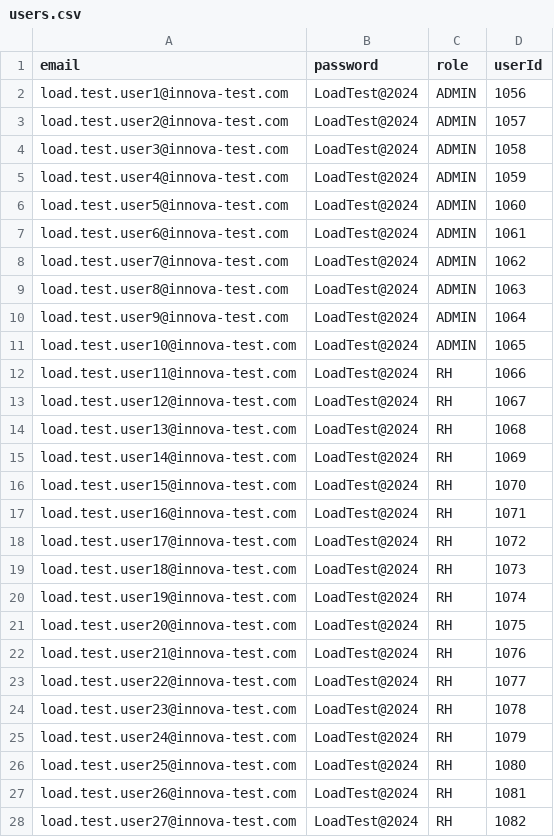
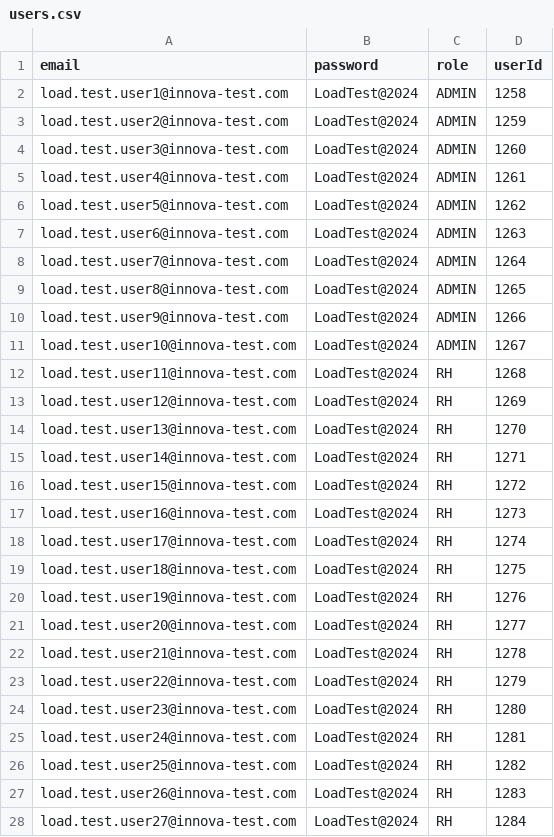
Before and after one commit to tututazeni-spec/tututazeni-backend, a CSV file: load-tests/data/users.csv, drawn as a sheet; only a part is shown; the diff covers the shown part only.

```diff
--- a/load-tests/data/users.csv
+++ b/load-tests/data/users.csv
@@ -1,28 +1,28 @@
 email,password,role,userId
-load.test.user1@innova-test.com,LoadTest@2024,ADMIN,1056
-load.test.user2@innova-test.com,LoadTest@2024,ADMIN,1057
-load.test.user3@innova-test.com,LoadTest@2024,ADMIN,1058
-load.test.user4@innova-test.com,LoadTest@2024,ADMIN,1059
-load.test.user5@innova-test.com,LoadTest@2024,ADMIN,1060
-load.test.user6@innova-test.com,LoadTest@2024,ADMIN,1061
-load.test.user7@innova-test.com,LoadTest@2024,ADMIN,1062
-load.test.user8@innova-test.com,LoadTest@2024,ADMIN,1063
-load.test.user9@innova-test.com,LoadTest@2024,ADMIN,1064
-load.test.user10@innova-test.com,LoadTest@2024,ADMIN,1065
-load.test.user11@innova-test.com,LoadTest@2024,RH,1066
-load.test.user12@innova-test.com,LoadTest@2024,RH,1067
-load.test.user13@innova-test.com,LoadTest@2024,RH,1068
-load.test.user14@innova-test.com,LoadTest@2024,RH,1069
-load.test.user15@innova-test.com,LoadTest@2024,RH,1070
-load.test.user16@innova-test.com,LoadTest@2024,RH,1071
-load.test.user17@innova-test.com,LoadTest@2024,RH,1072
-load.test.user18@innova-test.com,LoadTest@2024,RH,1073
-load.test.user19@innova-test.com,LoadTest@2024,RH,1074
-load.test.user20@innova-test.com,LoadTest@2024,RH,1075
-load.test.user21@innova-test.com,LoadTest@2024,RH,1076
-load.test.user22@innova-test.com,LoadTest@2024,RH,1077
-load.test.user23@innova-test.com,LoadTest@2024,RH,1078
-load.test.user24@innova-test.com,LoadTest@2024,RH,1079
-load.test.user25@innova-test.com,LoadTest@2024,RH,1080
-load.test.user26@innova-test.com,LoadTest@2024,RH,1081
-load.test.user27@innova-test.com,LoadTest@2024,RH,1082
+load.test.user1@innova-test.com,LoadTest@2024,ADMIN,1258
+load.test.user2@innova-test.com,LoadTest@2024,ADMIN,1259
+load.test.user3@innova-test.com,LoadTest@2024,ADMIN,1260
+load.test.user4@innova-test.com,LoadTest@2024,ADMIN,1261
+load.test.user5@innova-test.com,LoadTest@2024,ADMIN,1262
+load.test.user6@innova-test.com,LoadTest@2024,ADMIN,1263
+load.test.user7@innova-test.com,LoadTest@2024,ADMIN,1264
+load.test.user8@innova-test.com,LoadTest@2024,ADMIN,1265
+load.test.user9@innova-test.com,LoadTest@2024,ADMIN,1266
+load.test.user10@innova-test.com,LoadTest@2024,ADMIN,1267
+load.test.user11@innova-test.com,LoadTest@2024,RH,1268
+load.test.user12@innova-test.com,LoadTest@2024,RH,1269
+load.test.user13@innova-test.com,LoadTest@2024,RH,1270
+load.test.user14@innova-test.com,LoadTest@2024,RH,1271
+load.test.user15@innova-test.com,LoadTest@2024,RH,1272
+load.test.user16@innova-test.com,LoadTest@2024,RH,1273
+load.test.user17@innova-test.com,LoadTest@2024,RH,1274
+load.test.user18@innova-test.com,LoadTest@2024,RH,1275
+load.test.user19@innova-test.com,LoadTest@2024,RH,1276
+load.test.user20@innova-test.com,LoadTest@2024,RH,1277
+load.test.user21@innova-test.com,LoadTest@2024,RH,1278
+load.test.user22@innova-test.com,LoadTest@2024,RH,1279
+load.test.user23@innova-test.com,LoadTest@2024,RH,1280
+load.test.user24@innova-test.com,LoadTest@2024,RH,1281
+load.test.user25@innova-test.com,LoadTest@2024,RH,1282
+load.test.user26@innova-test.com,LoadTest@2024,RH,1283
+load.test.user27@innova-test.com,LoadTest@2024,RH,1284
```
Also changed, not shown: 173 edited cells elsewhere in this file, load-tests/data/courses.csv, load-tests/data/enrollment-pairs.csv, 11 other files.
